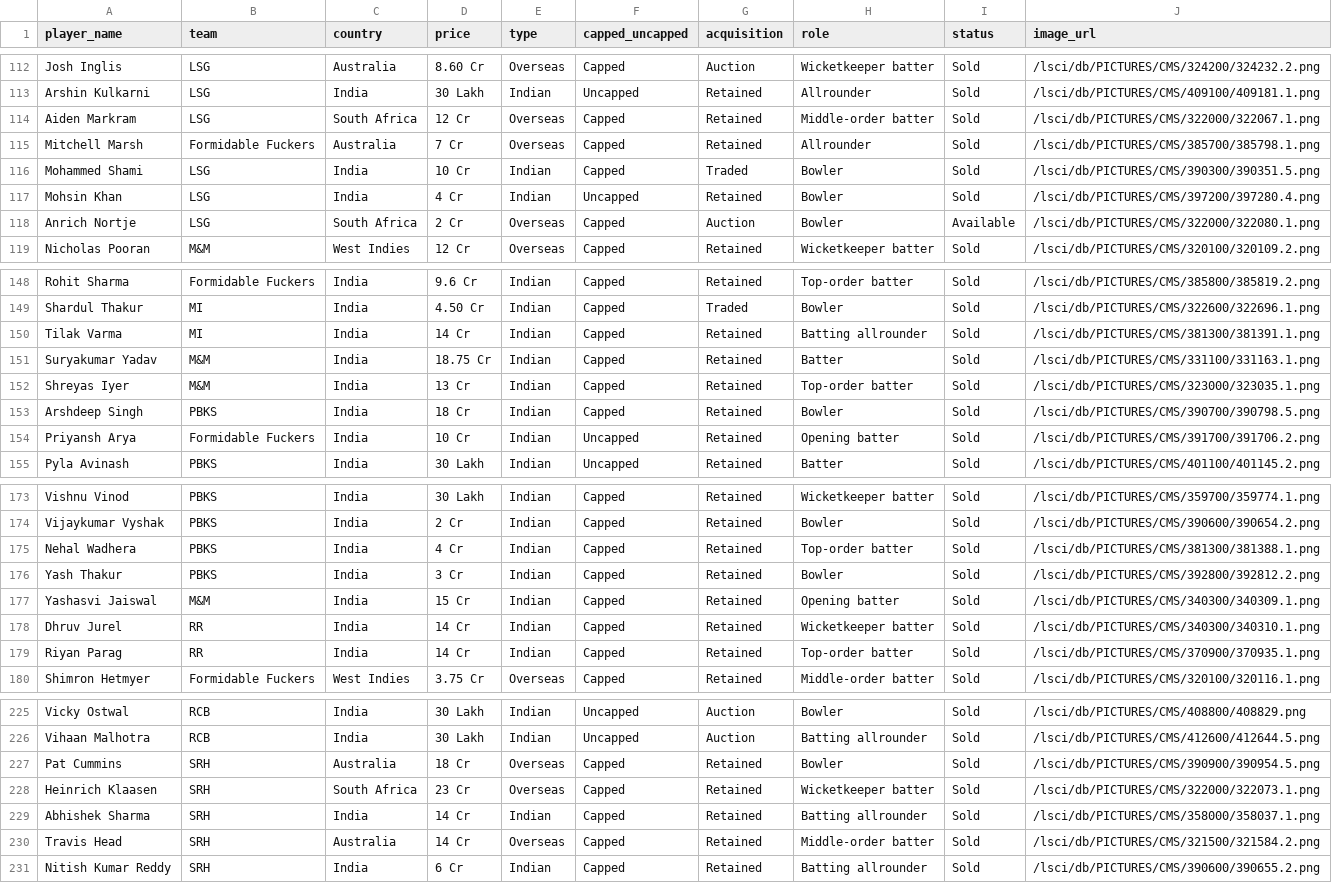
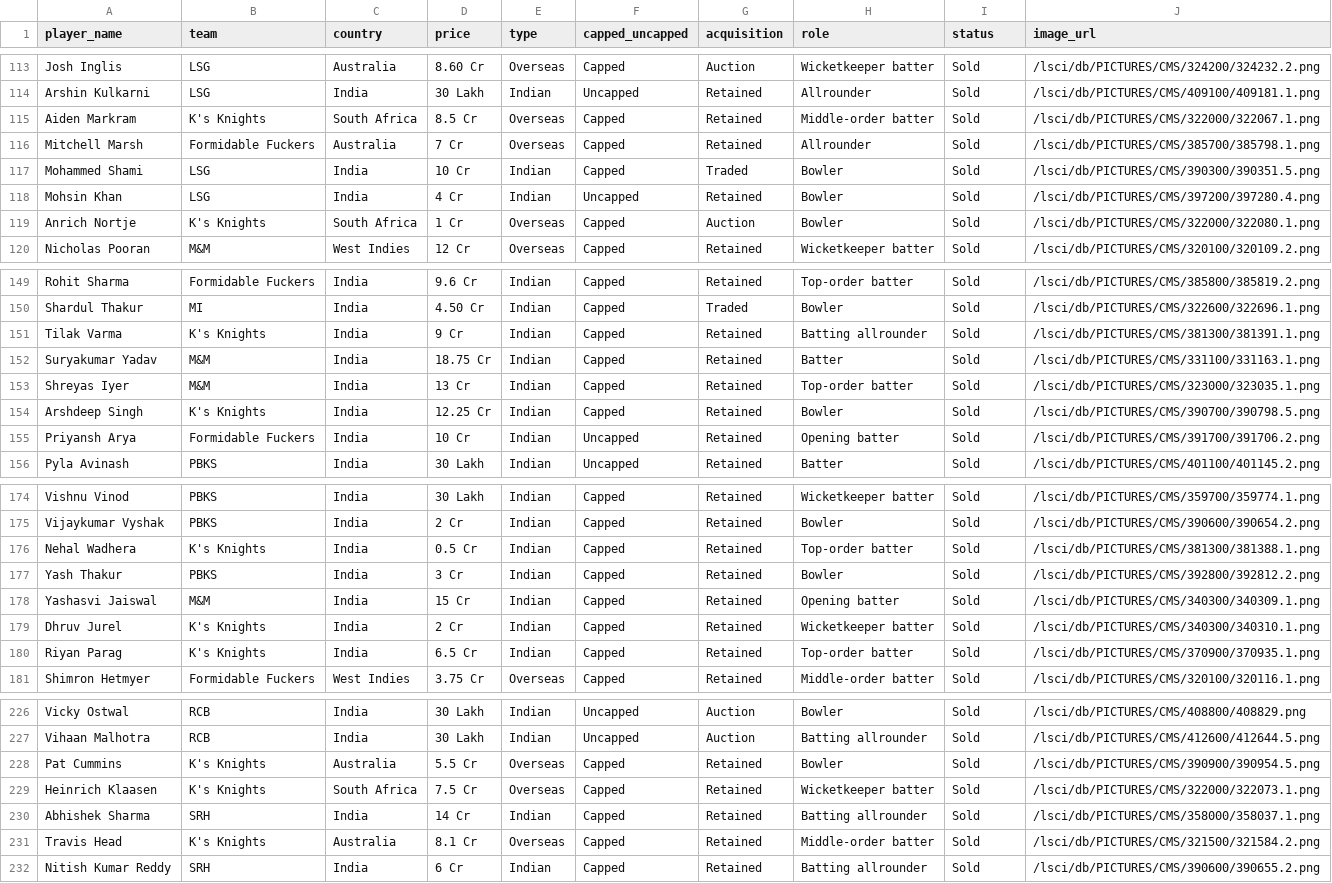
Before and after one commit to nh0397/ipl-2026-auction-poc, a CSV file: supabase/players_master.csv, drawn as a sheet; only a part is shown, gaps mark what is left out; the diff covers the shown part only.

Commit message:
fix: synchronize K's Knights roster and fix Boult/Starc CSV entry

```diff
--- a/supabase/players_master.csv
+++ b/supabase/players_master.csv
@@ -113,3 +114,3 @@ Josh Inglis,LSG,Australia,8.60 Cr,Overseas,Capped,Auction,Wicketkeeper batter,So
 Arshin Kulkarni,LSG,India,30 Lakh,Indian,Uncapped,Retained,Allrounder,Sold,/lsci/db/PICTURES/CMS/409100/409181.1.png
-Aiden Markram,LSG,South Africa,12 Cr,Overseas,Capped,Retained,Middle-order batter,Sold,/lsci/db/PICTURES/CMS/322000/322067.1.png
+Aiden Markram,K's Knights,South Africa,8.5 Cr,Overseas,Capped,Retained,Middle-order batter,Sold,/lsci/db/PICTURES/CMS/322000/322067.1.png
 Mitchell Marsh,Formidable Fuckers,Australia,7 Cr,Overseas,Capped,Retained,Allrounder,Sold,/lsci/db/PICTURES/CMS/385700/385798.1.png
@@ -117,3 +118,3 @@ Mohammed Shami,LSG,India,10 Cr,Indian,Capped,Traded,Bowler,Sold,/lsci/db/PICTURE
 Mohsin Khan,LSG,India,4 Cr,Indian,Uncapped,Retained,Bowler,Sold,/lsci/db/PICTURES/CMS/397200/397280.4.png
-Anrich Nortje,LSG,South Africa,2 Cr,Overseas,Capped,Auction,Bowler,Available,/lsci/db/PICTURES/CMS/322000/322080.1.png
+Anrich Nortje,K's Knights,South Africa,1 Cr,Overseas,Capped,Auction,Bowler,Sold,/lsci/db/PICTURES/CMS/322000/322080.1.png
 Nicholas Pooran,M&M,West Indies,12 Cr,Overseas,Capped,Retained,Wicketkeeper batter,Sold,/lsci/db/PICTURES/CMS/320100/320109.2.png
@@ -149,6 +150,6 @@ Rohit Sharma,Formidable Fuckers,India,9.6 Cr,Indian,Capped,Retained,Top-order ba
 Shardul Thakur,MI,India,4.50 Cr,Indian,Capped,Traded,Bowler,Sold,/lsci/db/PICTURES/CMS/322600/322696.1.png
-Tilak Varma,MI,India,14 Cr,Indian,Capped,Retained,Batting allrounder,Sold,/lsci/db/PICTURES/CMS/381300/381391.1.png
+Tilak Varma,K's Knights,India,9 Cr,Indian,Capped,Retained,Batting allrounder,Sold,/lsci/db/PICTURES/CMS/381300/381391.1.png
 Suryakumar Yadav,M&M,India,18.75 Cr,Indian,Capped,Retained,Batter,Sold,/lsci/db/PICTURES/CMS/331100/331163.1.png
 Shreyas Iyer,M&M,India,13 Cr,Indian,Capped,Retained,Top-order batter,Sold,/lsci/db/PICTURES/CMS/323000/323035.1.png
-Arshdeep Singh,PBKS,India,18 Cr,Indian,Capped,Retained,Bowler,Sold,/lsci/db/PICTURES/CMS/390700/390798.5.png
+Arshdeep Singh,K's Knights,India,12.25 Cr,Indian,Capped,Retained,Bowler,Sold,/lsci/db/PICTURES/CMS/390700/390798.5.png
 Priyansh Arya,Formidable Fuckers,India,10 Cr,Indian,Uncapped,Retained,Opening batter,Sold,/lsci/db/PICTURES/CMS/391700/391706.2.png
@@ -174,7 +175,7 @@ Vishnu Vinod,PBKS,India,30 Lakh,Indian,Capped,Retained,Wicketkeeper batter,Sold,
 Vijaykumar Vyshak,PBKS,India,2 Cr,Indian,Capped,Retained,Bowler,Sold,/lsci/db/PICTURES/CMS/390600/390654.2.png
-Nehal Wadhera,PBKS,India,4 Cr,Indian,Capped,Retained,Top-order batter,Sold,/lsci/db/PICTURES/CMS/381300/381388.1.png
+Nehal Wadhera,K's Knights,India,0.5 Cr,Indian,Capped,Retained,Top-order batter,Sold,/lsci/db/PICTURES/CMS/381300/381388.1.png
 Yash Thakur,PBKS,India,3 Cr,Indian,Capped,Retained,Bowler,Sold,/lsci/db/PICTURES/CMS/392800/392812.2.png
 Yashasvi Jaiswal,M&M,India,15 Cr,Indian,Capped,Retained,Opening batter,Sold,/lsci/db/PICTURES/CMS/340300/340309.1.png
-Dhruv Jurel,RR,India,14 Cr,Indian,Capped,Retained,Wicketkeeper batter,Sold,/lsci/db/PICTURES/CMS/340300/340310.1.png
-Riyan Parag,RR,India,14 Cr,Indian,Capped,Retained,Top-order batter,Sold,/lsci/db/PICTURES/CMS/370900/370935.1.png
+Dhruv Jurel,K's Knights,India,2 Cr,Indian,Capped,Retained,Wicketkeeper batter,Sold,/lsci/db/PICTURES/CMS/340300/340310.1.png
+Riyan Parag,K's Knights,India,6.5 Cr,Indian,Capped,Retained,Top-order batter,Sold,/lsci/db/PICTURES/CMS/370900/370935.1.png
 Shimron Hetmyer,Formidable Fuckers,West Indies,3.75 Cr,Overseas,Capped,Retained,Middle-order batter,Sold,/lsci/db/PICTURES/CMS/320100/320116.1.png
@@ -226,6 +227,6 @@ Vicky Ostwal,RCB,India,30 Lakh,Indian,Uncapped,Auction,Bowler,Sold,/lsci/db/PICT
 Vihaan Malhotra,RCB,India,30 Lakh,Indian,Uncapped,Auction,Batting allrounder,Sold,/lsci/db/PICTURES/CMS/412600/412644.5.png
-Pat Cummins,SRH,Australia,18 Cr,Overseas,Capped,Retained,Bowler,Sold,/lsci/db/PICTURES/CMS/390900/390954.5.png
-Heinrich Klaasen,SRH,South Africa,23 Cr,Overseas,Capped,Retained,Wicketkeeper batter,Sold,/lsci/db/PICTURES/CMS/322000/322073.1.png
+Pat Cummins,K's Knights,Australia,5.5 Cr,Overseas,Capped,Retained,Bowler,Sold,/lsci/db/PICTURES/CMS/390900/390954.5.png
+Heinrich Klaasen,K's Knights,South Africa,7.5 Cr,Overseas,Capped,Retained,Wicketkeeper batter,Sold,/lsci/db/PICTURES/CMS/322000/322073.1.png
 Abhishek Sharma,SRH,India,14 Cr,Indian,Capped,Retained,Batting allrounder,Sold,/lsci/db/PICTURES/CMS/358000/358037.1.png
-Travis Head,SRH,Australia,14 Cr,Overseas,Capped,Retained,Middle-order batter,Sold,/lsci/db/PICTURES/CMS/321500/321584.2.png
+Travis Head,K's Knights,Australia,8.1 Cr,Overseas,Capped,Retained,Middle-order batter,Sold,/lsci/db/PICTURES/CMS/321500/321584.2.png
 Nitish Kumar Reddy,SRH,India,6 Cr,Indian,Capped,Retained,Batting allrounder,Sold,/lsci/db/PICTURES/CMS/390600/390655.2.png
```
Also changed, not shown: 1 added row and 36 edited cells elsewhere in this file.
